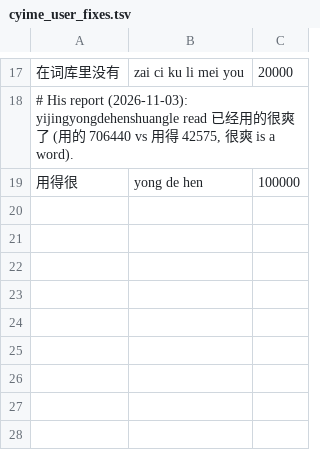
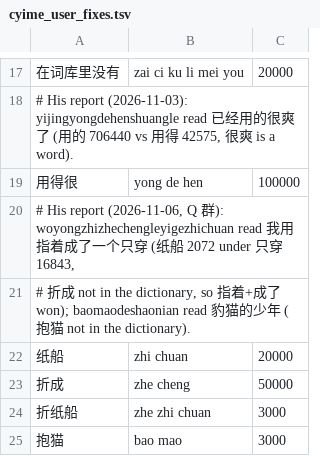
Before and after one commit to Cyletix/CyIME, a TSV file: app/data/cyime_user_fixes.tsv, drawn as a sheet; only a part is shown, gaps mark what is left out.

```diff
--- a/app/data/cyime_user_fixes.tsv
+++ b/app/data/cyime_user_fixes.tsv
@@ -19 +19,7 @@
 用得很	yong de hen	100000
+# His report (2026-11-06, Q 群): woyongzhizhechengleyigezhichuan read 我用指着成了一个只穿 (纸船 2072 under 只穿 16843,
+# 折成 not in the dictionary, so 指着+成了 won); baomaodeshaonian read 豹猫的少年 (抱猫 not in the dictionary).
+纸船	zhi chuan	20000
+折成	zhe cheng	50000
+折纸船	zhe zhi chuan	3000
+抱猫	bao mao	3000
```
Also changed, not shown: 9 other files.
